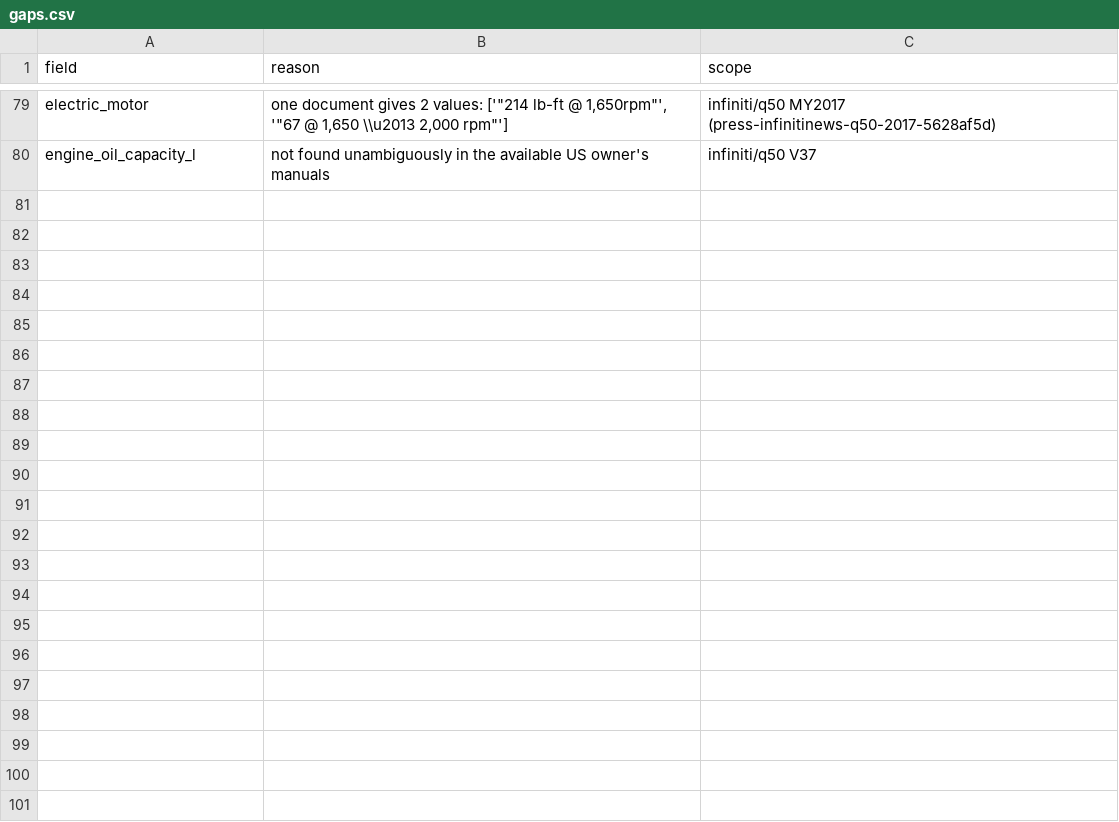
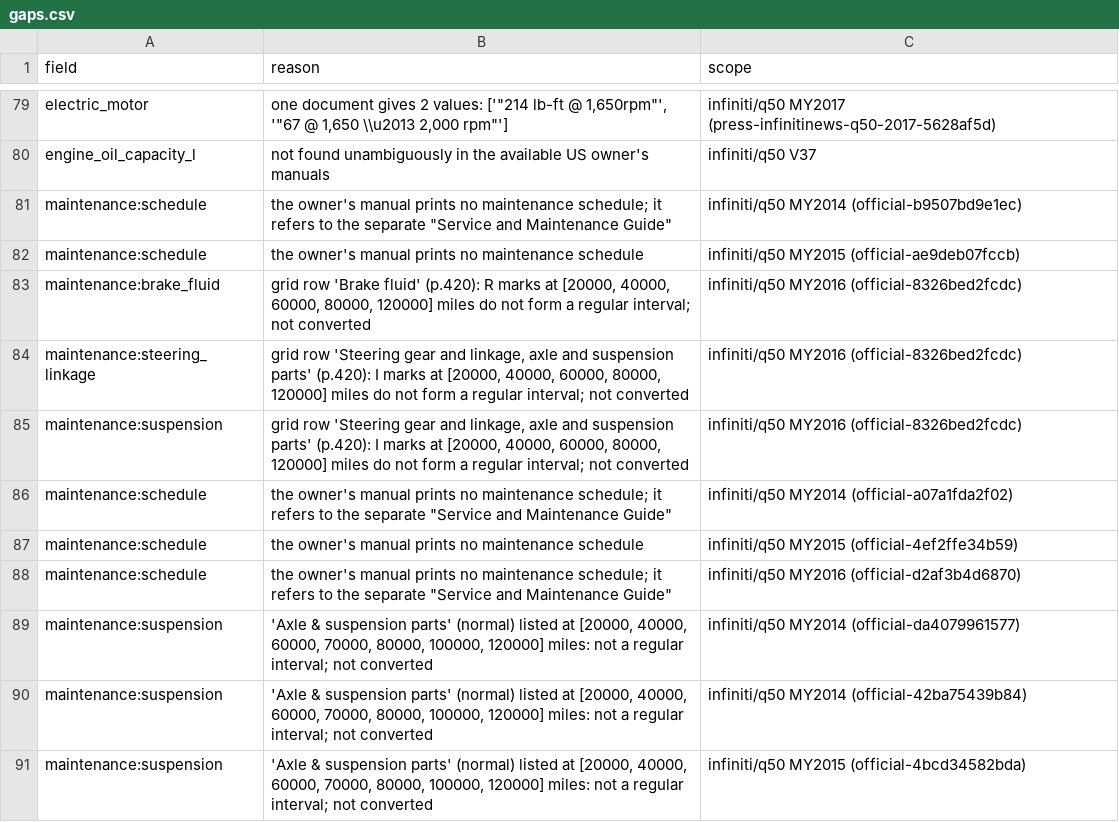
Before and after one commit to bomba1112/AutoExpert, a CSV file: data_work/infiniti/staging/q50/gaps.csv, drawn as a sheet; only a part is shown, gaps mark what is left out.

```diff
--- a/data_work/infiniti/staging/q50/gaps.csv
+++ b/data_work/infiniti/staging/q50/gaps.csv
@@ -80 +80,12 @@ electric_motor,"one document gives 2 values: ['""214 lb-ft @ 1,650rpm""', '""67
 engine_oil_capacity_l,not found unambiguously in the available US owner's manuals,infiniti/q50 V37
+maintenance:schedule,"the owner's manual prints no maintenance schedule; it refers to the separate ""Service and Maintenance Guide""",infiniti/q50 MY2014 (official-b9507bd9e1ec)
+maintenance:schedule,the owner's manual prints no maintenance schedule,infiniti/q50 MY2015 (official-ae9deb07fccb)
+maintenance:brake_fluid,"grid row 'Brake fluid' (p.420): R marks at [20000, 40000, 60000, 80000, 120000] miles do not form a regular interval; not converted",infiniti/q50 MY2016 (official-8326bed2fcdc)
+maintenance:steering_linkage,"grid row 'Steering gear and linkage, axle and suspension parts' (p.420): I marks at [20000, 40000, 60000, 80000, 120000] miles do not form a regular interval; not converted",infiniti/q50 MY2016 (official-8326bed2fcdc)
+maintenance:suspension,"grid row 'Steering gear and linkage, axle and suspension parts' (p.420): I marks at [20000, 40000, 60000, 80000, 120000] miles do not form a regular interval; not converted",infiniti/q50 MY2016 (official-8326bed2fcdc)
+maintenance:schedule,"the owner's manual prints no maintenance schedule; it refers to the separate ""Service and Maintenance Guide""",infiniti/q50 MY2014 (official-a07a1fda2f02)
+maintenance:schedule,the owner's manual prints no maintenance schedule,infiniti/q50 MY2015 (official-4ef2ffe34b59)
+maintenance:schedule,"the owner's manual prints no maintenance schedule; it refers to the separate ""Service and Maintenance Guide""",infiniti/q50 MY2016 (official-d2af3b4d6870)
+maintenance:suspension,"'Axle & suspension parts' (normal) listed at [20000, 40000, 60000, 70000, 80000, 100000, 120000] miles: not a regular interval; not converted",infiniti/q50 MY2014 (official-da4079961577)
+maintenance:suspension,"'Axle & suspension parts' (normal) listed at [20000, 40000, 60000, 70000, 80000, 100000, 120000] miles: not a regular interval; not converted",infiniti/q50 MY2014 (official-42ba75439b84)
+maintenance:suspension,"'Axle & suspension parts' (normal) listed at [20000, 40000, 60000, 70000, 80000, 100000, 120000] miles: not a regular interval; not converted",infiniti/q50 MY2015 (official-4bcd34582bda)
```
Also changed, not shown: data_work/infiniti/staging/fx-qx70/gaps.csv, data_work/infiniti/staging/qx60/gaps.csv, 12 other files.
